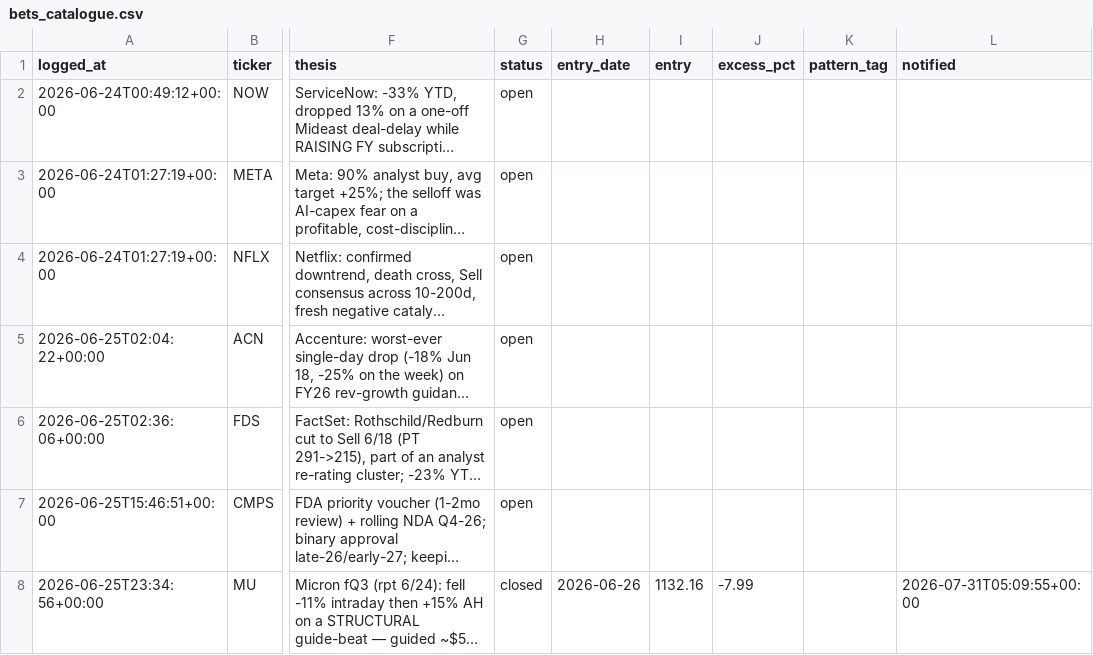
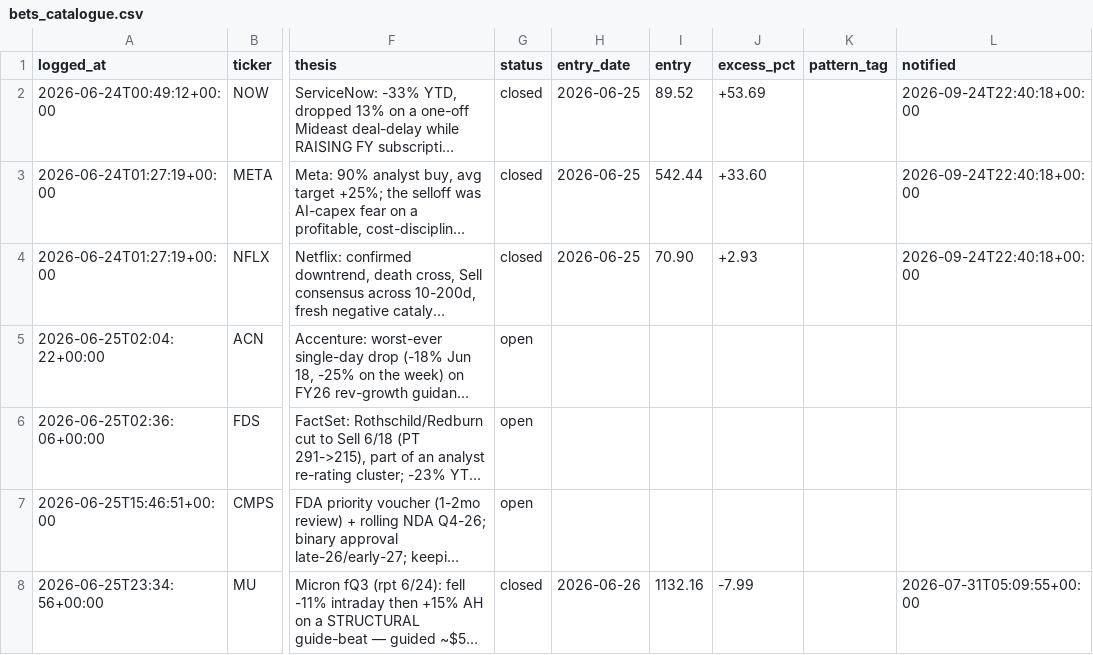
Before and after one commit to guillearria/swing-lab, a CSV file: research/bets_catalogue.csv, drawn as a sheet; only a part is shown, gaps mark what is left out; long unchanged cells end in …; the diff names each change by its address in the sheet, - before the commit and + after, or states it on an @@ line.

```diff
--- a/research/bets_catalogue.csv
+++ b/research/bets_catalogue.csv
-G2:G4 (status): open
+G2:G4 (status): closed
-H2:H4 (entry_date): (empty)
+H2:H4 (entry_date): 2026-06-25
-I2 (entry): (empty)
+I2 (entry): 89.52
-J2 (excess_pct): (empty)
+J2 (excess_pct): +53.69
-L2:L4 (notified): (empty)
+L2:L4 (notified): 2026-09-24T22:40:18+00:00
-I3 (entry): (empty)
+I3 (entry): 542.44
-J3 (excess_pct): (empty)
+J3 (excess_pct): +33.60
-I4 (entry): (empty)
+I4 (entry): 70.90
-J4 (excess_pct): (empty)
+J4 (excess_pct): +2.93
```
Also changed, not shown: research/data/push_log.csv, research/movers_ledger.csv, 2 other files.
